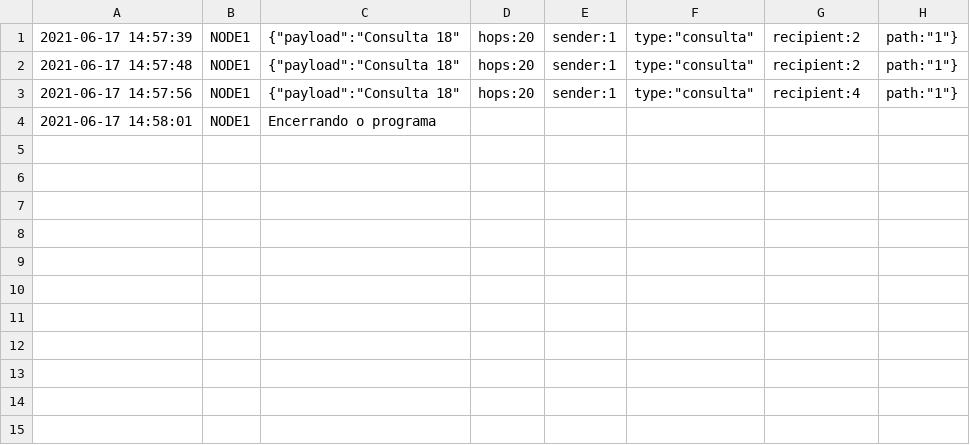
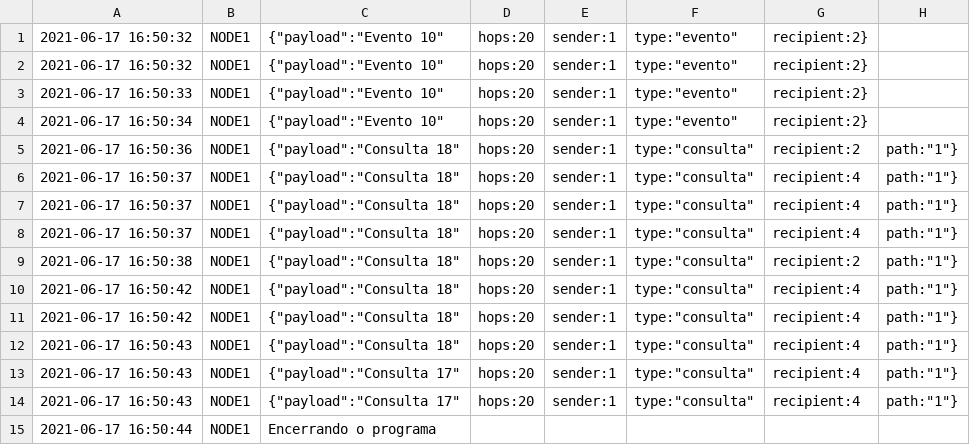
Before and after one commit to nandohdc/INF2545, a CSV file: project-3-love/log/logNODE-1.csv, drawn as a sheet.

```diff
--- a/project-3-love/log/logNODE-1.csv
+++ b/project-3-love/log/logNODE-1.csv
@@ -1,4 +1,15 @@
-2021-06-17 14:57:39 , NODE1 , {"payload":"Consulta 18","hops":20,"sender":1,"type":"consulta","recipient":2,"path":"1"}
-2021-06-17 14:57:48 , NODE1 , {"payload":"Consulta 18","hops":20,"sender":1,"type":"consulta","recipient":2,"path":"1"}
-2021-06-17 14:57:56 , NODE1 , {"payload":"Consulta 18","hops":20,"sender":1,"type":"consulta","recipient":4,"path":"1"}
-2021-06-17 14:58:01 , NODE1 , Encerrando o programa
+2021-06-17 16:50:32 , NODE1 , {"payload":"Evento 10","hops":20,"sender":1,"type":"evento","recipient":2}
+2021-06-17 16:50:32 , NODE1 , {"payload":"Evento 10","hops":20,"sender":1,"type":"evento","recipient":2}
+2021-06-17 16:50:33 , NODE1 , {"payload":"Evento 10","hops":20,"sender":1,"type":"evento","recipient":2}
+2021-06-17 16:50:34 , NODE1 , {"payload":"Evento 10","hops":20,"sender":1,"type":"evento","recipient":2}
+2021-06-17 16:50:36 , NODE1 , {"payload":"Consulta 18","hops":20,"sender":1,"type":"consulta","recipient":2,"path":"1"}
+2021-06-17 16:50:37 , NODE1 , {"payload":"Consulta 18","hops":20,"sender":1,"type":"consulta","recipient":4,"path":"1"}
+2021-06-17 16:50:37 , NODE1 , {"payload":"Consulta 18","hops":20,"sender":1,"type":"consulta","recipient":4,"path":"1"}
+2021-06-17 16:50:37 , NODE1 , {"payload":"Consulta 18","hops":20,"sender":1,"type":"consulta","recipient":4,"path":"1"}
+2021-06-17 16:50:38 , NODE1 , {"payload":"Consulta 18","hops":20,"sender":1,"type":"consulta","recipient":2,"path":"1"}
+2021-06-17 16:50:42 , NODE1 , {"payload":"Consulta 18","hops":20,"sender":1,"type":"consulta","recipient":4,"path":"1"}
+2021-06-17 16:50:42 , NODE1 , {"payload":"Consulta 18","hops":20,"sender":1,"type":"consulta","recipient":4,"path":"1"}
+2021-06-17 16:50:43 , NODE1 , {"payload":"Consulta 18","hops":20,"sender":1,"type":"consulta","recipient":4,"path":"1"}
+2021-06-17 16:50:43 , NODE1 , {"payload":"Consulta 17","hops":20,"sender":1,"type":"consulta","recipient":4,"path":"1"}
+2021-06-17 16:50:43 , NODE1 , {"payload":"Consulta 17","hops":20,"sender":1,"type":"consulta","recipient":4,"path":"1"}
+2021-06-17 16:50:44 , NODE1 , Encerrando o programa
```
Also changed, not shown: 25 other files.
